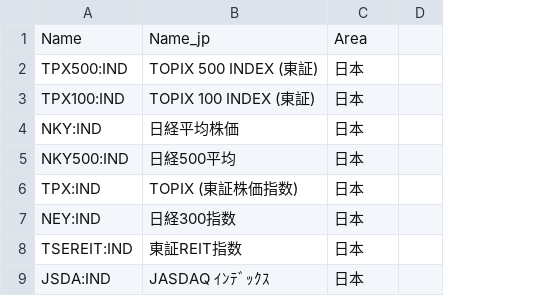
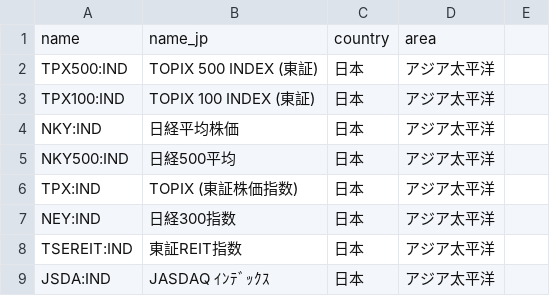
Before and after one commit to yumaloop/pyfe, a CSV file: data/hoge.csv, drawn as a sheet; only a part is shown; removed rows and columns are numbered as before the commit, all else as after; the diff covers the shown part only; the diff names each change by its address in the sheet, - before the commit and + after, or states it on an @@ line.

```diff
--- a/data/hoge.csv
+++ b/data/hoge.csv
-column D, empty
+column D, rows 2-9: all アジア太平洋
+column E, empty
-row 1: Name | Name_jp | Area
+row 1: name | name_jp | country | area
```
Also changed, not shown: 1 removed row and 24 edited cells elsewhere in this file.
